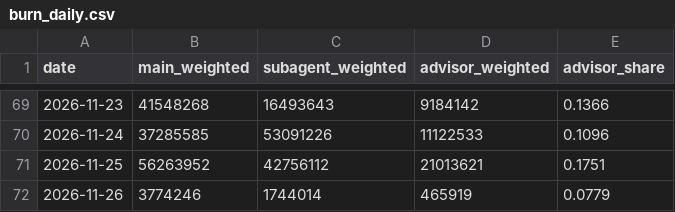
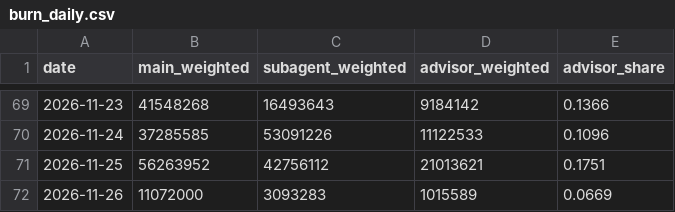
Before and after one commit to chimera-defi/chimericlabs-llc, a CSV file: research/data/burn_daily.csv, drawn as a sheet; only a part is shown, gaps mark what is left out.

```diff
--- a/research/data/burn_daily.csv
+++ b/research/data/burn_daily.csv
@@ -71,2 +71,2 @@ date,main_weighted,subagent_weighted,advisor_weighted,advisor_share
 2026-11-25,56263952,42756112,21013621,0.1751
-2026-11-26,3774246,1744014,465919,0.0779
+2026-11-26,11072000,3093283,1015589,0.0669
```
Also changed, not shown: research/data/commits_daily.csv, research/data/commits_monthly.csv, 12 other files.
